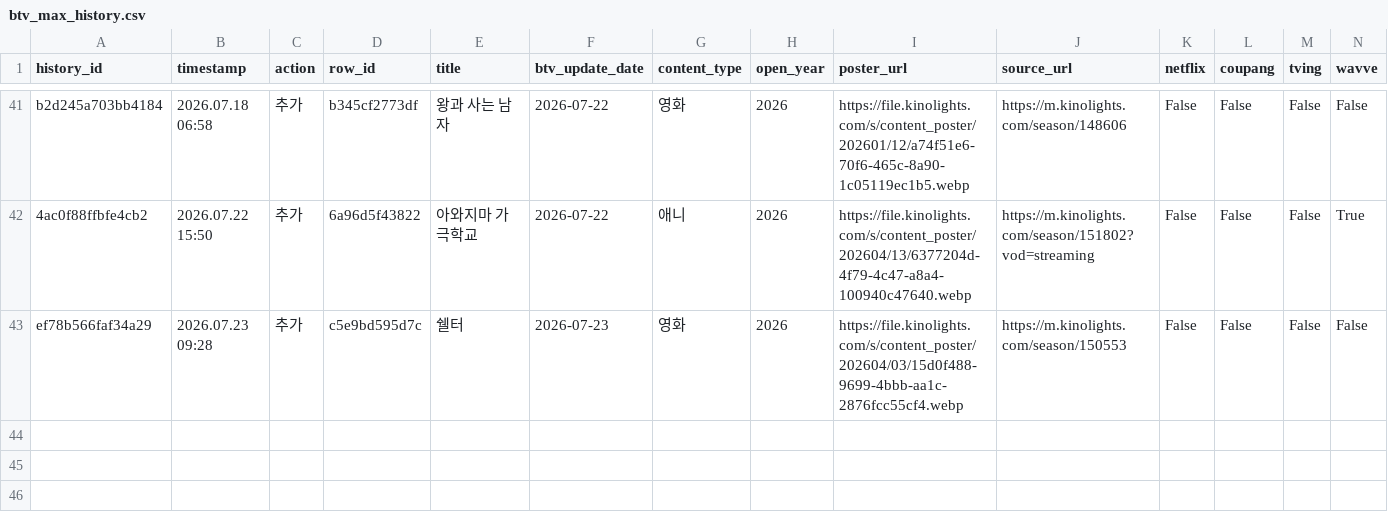
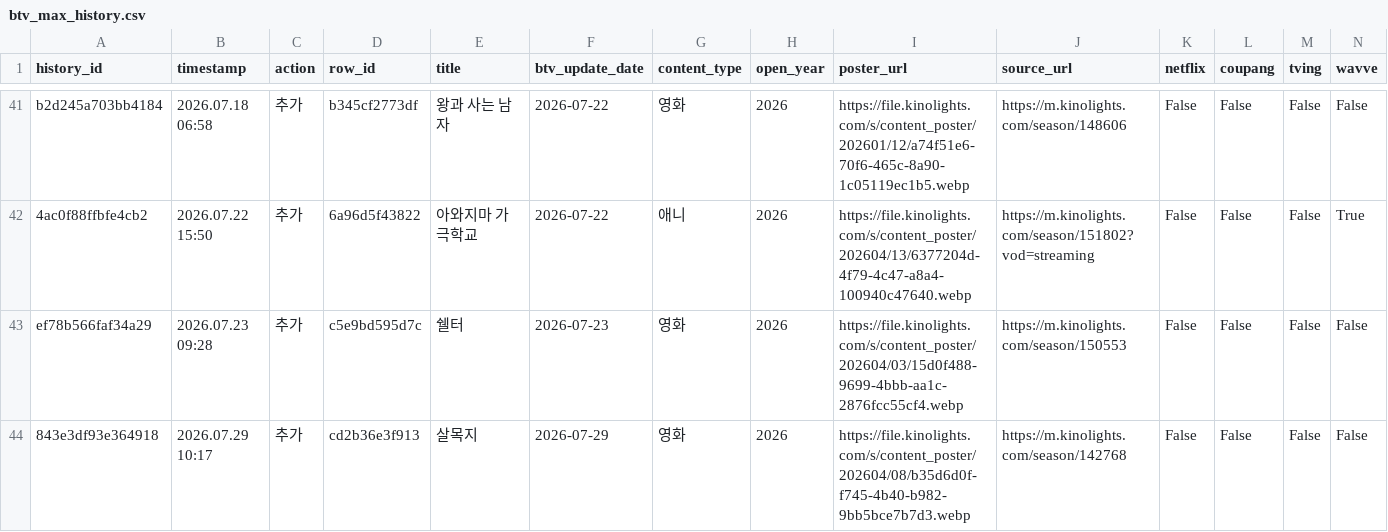
Before and after one commit to cig7624-art/btv-_max_ott_dashboard, a CSV file: btv_max_history.csv, drawn as a sheet; only a part is shown, gaps mark what is left out; rows hold the shown columns only; the diff names each change by its address in the sheet, - before the commit and + after, or states it on an @@ line.

Commit message:
History: Add B tv+ content: 살목지

```diff
--- a/btv_max_history.csv
+++ b/btv_max_history.csv
+row 44: 843e3df93e364918 | 2026.07.29 10:17 | 추가 | cd2b36e3f913 | 살목지 | 2026-07-29 | 영화 | 2026 | https://file.kinolights.com/s/content_poster/202604/08/b35d6d0f-f745-4b40-b982-9bb5bce7b7d3.webp | https://m.kinolights.com/season/142768 | False | False | False | False
```
